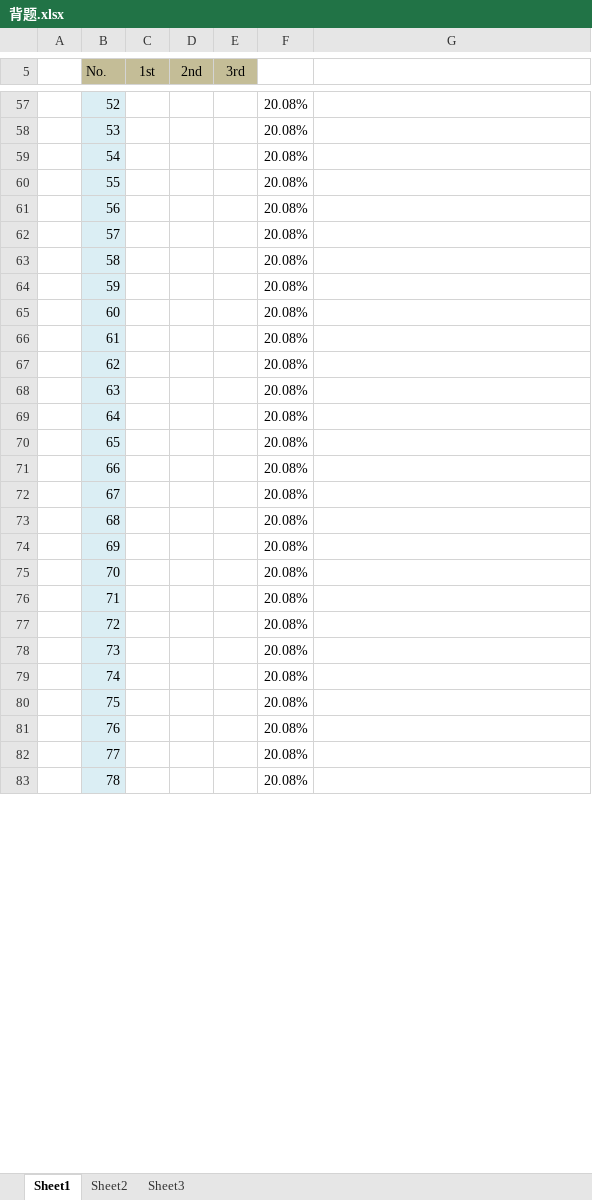
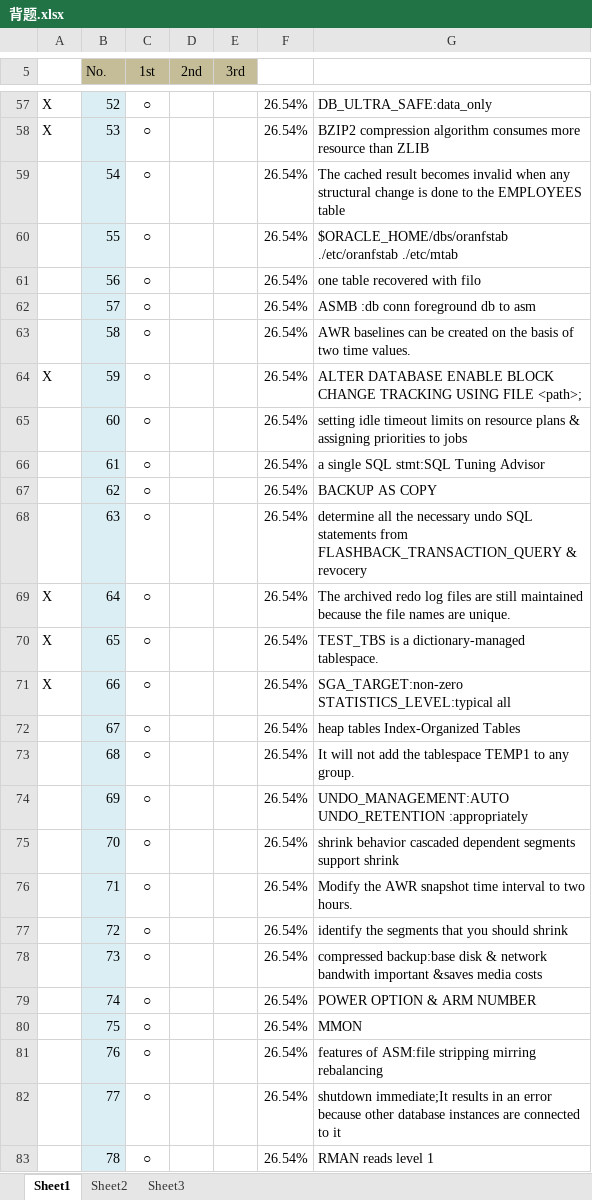
Before and after one commit to namecrz/9900Algorithm, an Excel workbook: 背题.xlsx, sheet Sheet1, drawn as a sheet; only a part is shown, gaps mark what is left out; values as stored, in another font and other column widths than the file's, no borders; the diff covers the shown part only; the diff names each change by its address in the sheet, - before the commit and + after, or states it on an @@ line.

```diff
--- a/背题.xlsx (sheet Sheet1)
+++ b/背题.xlsx (sheet Sheet1)
-A57:A58: (empty)
+A57:A58: X
-C57:C83 (1st): (empty)
+C57:C83 (1st): ○
-F57:F83: 20.08%
+F57:F83: 26.54%
-G57: (empty)
+G57: DB_ULTRA_SAFE:data_only
-G58: (empty)
+G58: BZIP2 compression algorithm consumes more resource than ZLIB
-G59: (empty)
+G59: The cached result becomes invalid when any structural change is done to the EMPLOYEES table
-G60: (empty)
+G60: $ORACLE_HOME/dbs/oranfstab ./etc/oranfstab ./etc/mtab
-G61: (empty)
+G61: one table recovered with filo
-G62: (empty)
+G62: ASMB :db conn foreground db to asm
-G63: (empty)
+G63: AWR baselines can be created on the basis of two time values.
-A64: (empty)
+A64: X
-G64: (empty)
+G64: ALTER DATABASE ENABLE BLOCK CHANGE TRACKING USING FILE <path>;
-G65: (empty)
+G65: setting idle timeout limits on resource plans & assigning priorities to jobs
-G66: (empty)
+G66: a single SQL stmt:SQL Tuning Advisor
-G67: (empty)
+G67: BACKUP AS COPY
-G68: (empty)
+G68: determine all the necessary undo SQL statements from FLASHBACK_TRANSACTION_QUERY & revocery
-A69:A71: (empty)
+A69:A71: X
-G69: (empty)
+G69: The archived redo log files are still maintained because the file names are unique.
-G70: (empty)
+G70: TEST_TBS is a dictionary-managed tablespace.
-G71: (empty)
+G71: SGA_TARGET:non-zero STATISTICS_LEVEL:typical all
-G72: (empty)
+G72: heap tables Index-Organized Tables
-G73: (empty)
+G73: It will not add the tablespace TEMP1 to any group.
-G74: (empty)
+G74: UNDO_MANAGEMENT:AUTO UNDO_RETENTION :appropriately
-G75: (empty)
+G75: shrink behavior cascaded dependent segments support shrink
-G76: (empty)
+G76: Modify the AWR snapshot time interval to two hours.
-G77: (empty)
+G77: identify the segments that you should shrink
-G78: (empty)
+G78: compressed backup:base disk & network bandwith important &saves media costs
-G79: (empty)
+G79: POWER OPTION & ARM NUMBER
-G80: (empty)
+G80: MMON
-G81: (empty)
+G81: features of ASM:file stripping mirring rebalancing
-G82: (empty)
+G82: shutdown immediate;It results in an error because other database instances are connected to it
-G83: (empty)
+G83: RMAN reads level 1
```
Also changed, not shown: 734 edited cells elsewhere in this sheet.
